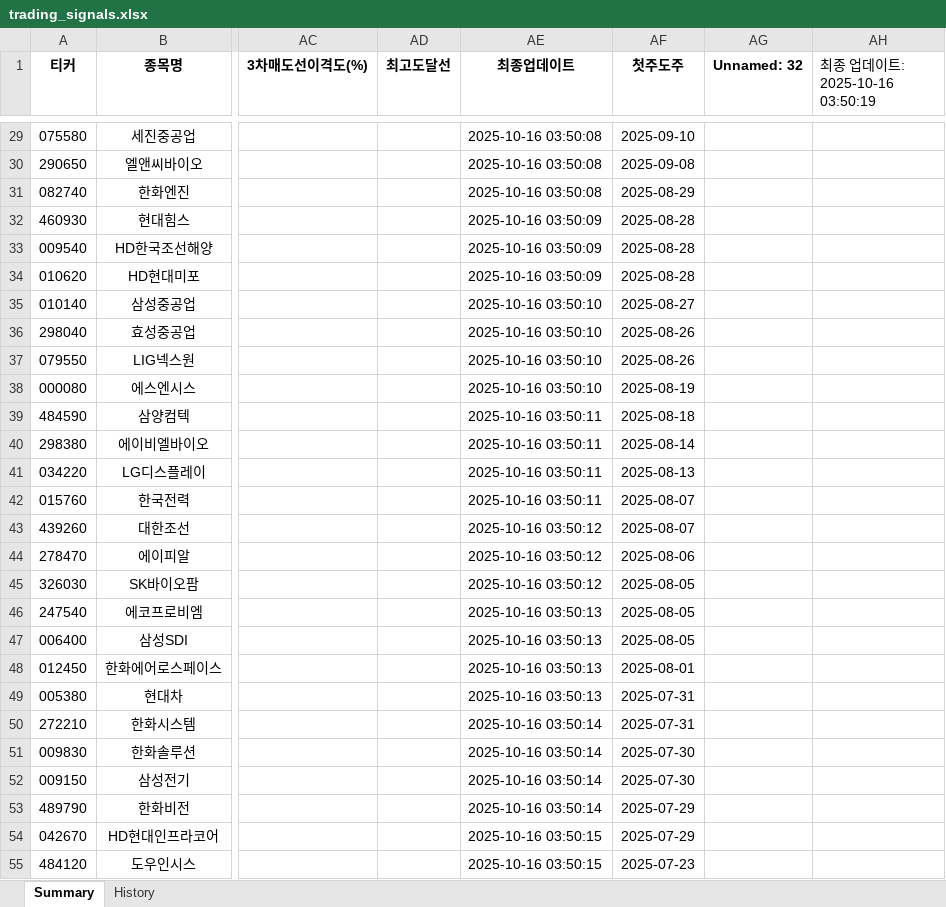
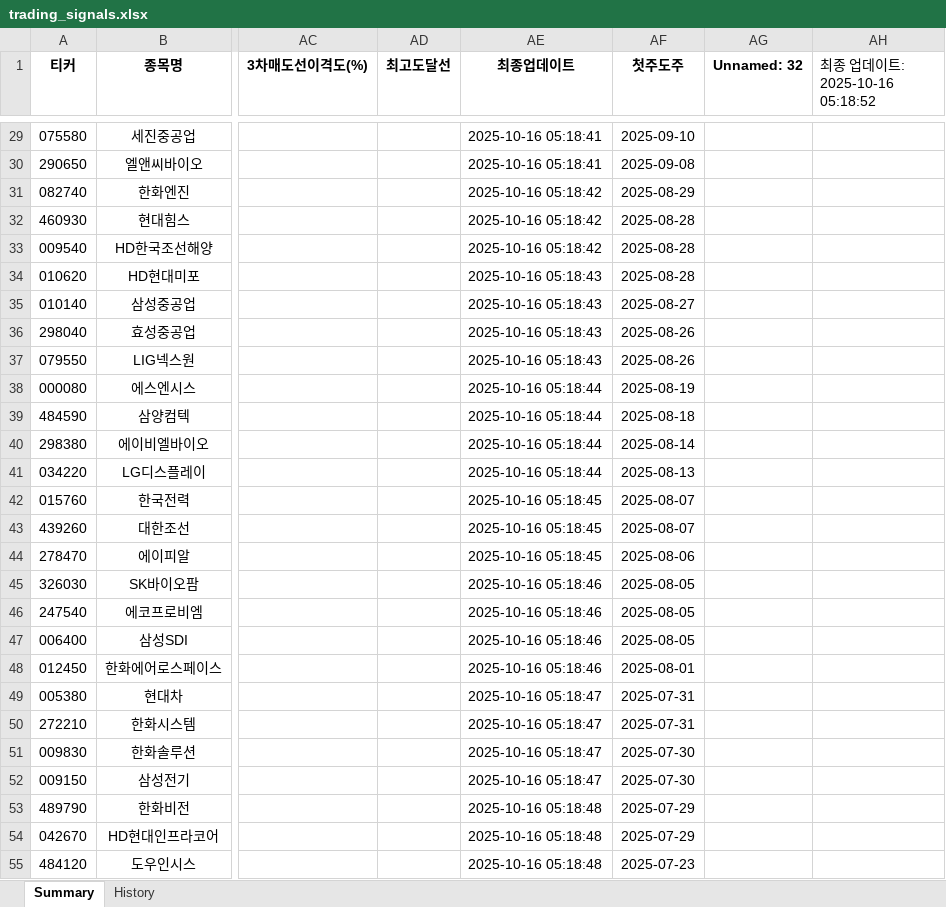
Before and after one commit to Logani-bot/S12, an Excel workbook: output/trading_signals.xlsx, sheet Summary, drawn as a sheet; only a part is shown, gaps mark what is left out; values as stored, in another font and other column widths than the file's, no borders; the diff covers the shown part only; the diff names each change by its address in the sheet, - before the commit and + after, or states it on an @@ line.

```diff
--- a/output/trading_signals.xlsx (sheet Summary)
+++ b/output/trading_signals.xlsx (sheet Summary)
-AH1: 최종 업데이트: 2025-10-16 03:50:19
+AH1: 최종 업데이트: 2025-10-16 05:18:52
-AE29:AE30 (최종업데이트): 2025-10-16 03:50:08
+AE29:AE30 (최종업데이트): 2025-10-16 05:18:41
-AE31 (최종업데이트): 2025-10-16 03:50:08
+AE31 (최종업데이트): 2025-10-16 05:18:42
-AE32:AE33 (최종업데이트): 2025-10-16 03:50:09
+AE32:AE33 (최종업데이트): 2025-10-16 05:18:42
-AE34 (최종업데이트): 2025-10-16 03:50:09
+AE34 (최종업데이트): 2025-10-16 05:18:43
-AE35:AE37 (최종업데이트): 2025-10-16 03:50:10
+AE35:AE37 (최종업데이트): 2025-10-16 05:18:43
-AE38 (최종업데이트): 2025-10-16 03:50:10
+AE38 (최종업데이트): 2025-10-16 05:18:44
-AE39:AE41 (최종업데이트): 2025-10-16 03:50:11
+AE39:AE41 (최종업데이트): 2025-10-16 05:18:44
-AE42 (최종업데이트): 2025-10-16 03:50:11
+AE42 (최종업데이트): 2025-10-16 05:18:45
-AE43:AE44 (최종업데이트): 2025-10-16 03:50:12
+AE43:AE44 (최종업데이트): 2025-10-16 05:18:45
-AE45 (최종업데이트): 2025-10-16 03:50:12
+AE45 (최종업데이트): 2025-10-16 05:18:46
-AE46:AE48 (최종업데이트): 2025-10-16 03:50:13
+AE46:AE48 (최종업데이트): 2025-10-16 05:18:46
-AE49 (최종업데이트): 2025-10-16 03:50:13
+AE49 (최종업데이트): 2025-10-16 05:18:47
-AE50:AE52 (최종업데이트): 2025-10-16 03:50:14
+AE50:AE52 (최종업데이트): 2025-10-16 05:18:47
-AE53 (최종업데이트): 2025-10-16 03:50:14
+AE53 (최종업데이트): 2025-10-16 05:18:48
-AE54:AE55 (최종업데이트): 2025-10-16 03:50:15
+AE54:AE55 (최종업데이트): 2025-10-16 05:18:48
```
Also changed, not shown: 39 edited cells elsewhere in this sheet, 21 other files.
